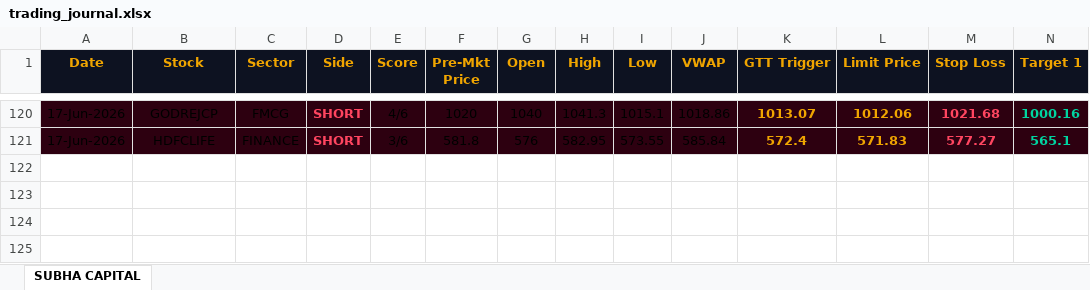
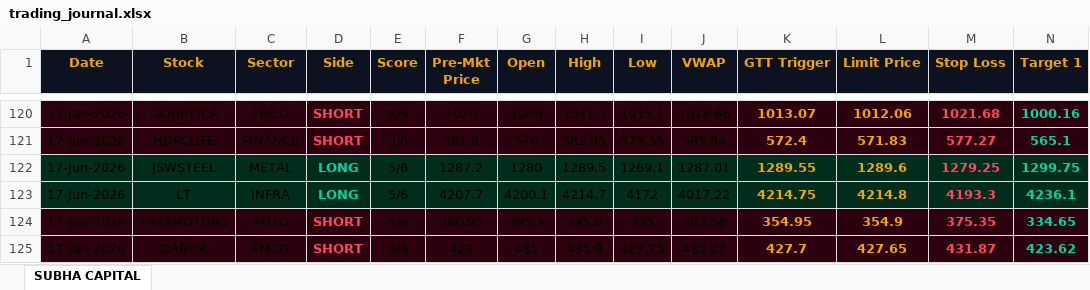
Before and after one commit to shashiravi2010-subha/subha-capital, an Excel workbook: trading_journal.xlsx, sheet SUBHA CAPITAL, drawn as a sheet; only a part is shown, gaps mark what is left out; values as stored, in another font and other column widths than the file's, no borders; rows hold the shown columns only; the diff names each change by its address in the sheet, - before the commit and + after, or states it on an @@ line.

Commit message:
Market data 17-Jun-2026 18:29 IST

```diff
--- a/trading_journal.xlsx (sheet SUBHA CAPITAL)
+++ b/trading_journal.xlsx (sheet SUBHA CAPITAL)
+row 122: 17-Jun-2026 | JSWSTEEL | METAL | LONG | 5/6 | 1287.2 | 1280 | 1289.5 | 1269.1 | 1287.01 | 1289.55 | 1289.6 | 1279.25 | 1299.75
+row 123: 17-Jun-2026 | LT | INFRA | LONG | 5/6 | 4207.7 | 4200.1 | 4214.7 | 4172 | 4017.22 | 4214.75 | 4214.8 | 4193.3 | 4236.1
+row 124: 17-Jun-2026 | TATAMOTORS | AUTO | SHORT | 5/6 | 360.95 | 395.5 | 395.6 | 355 | 383.56 | 354.95 | 354.9 | 375.35 | 334.65
+row 125: 17-Jun-2026 | DABUR | FMCG | SHORT | 5/6 | 429 | 435 | 435.9 | 427.75 | 435.27 | 427.7 | 427.65 | 431.87 | 423.62
```
Also changed, not shown: 1 other file.
